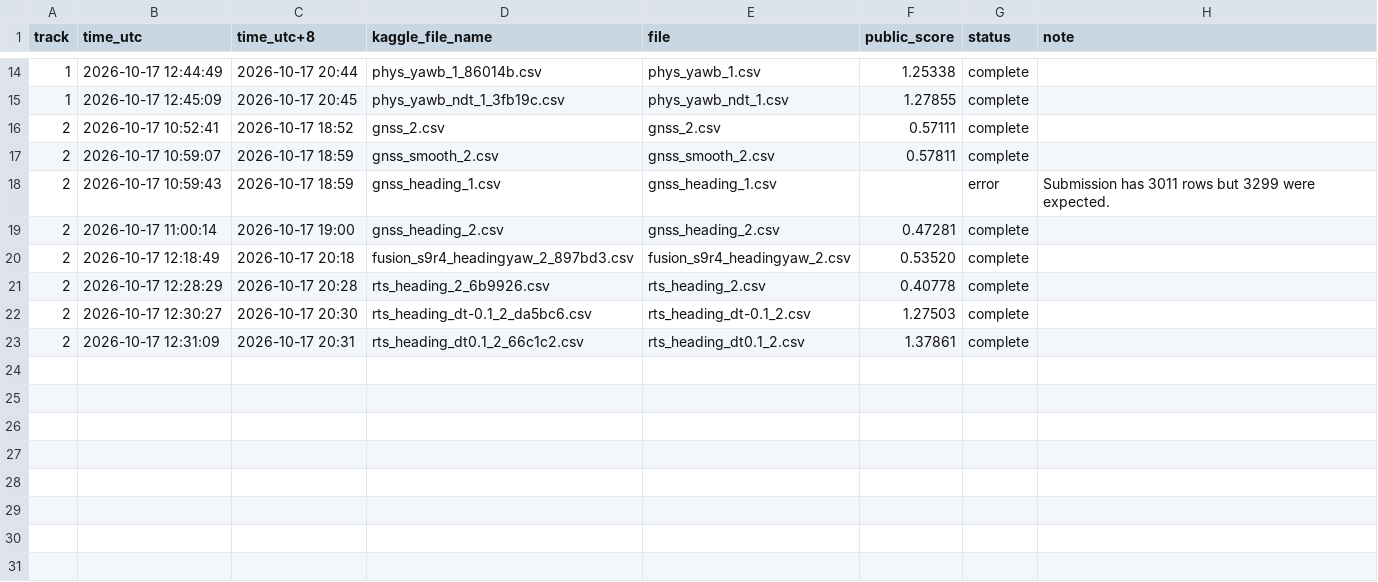
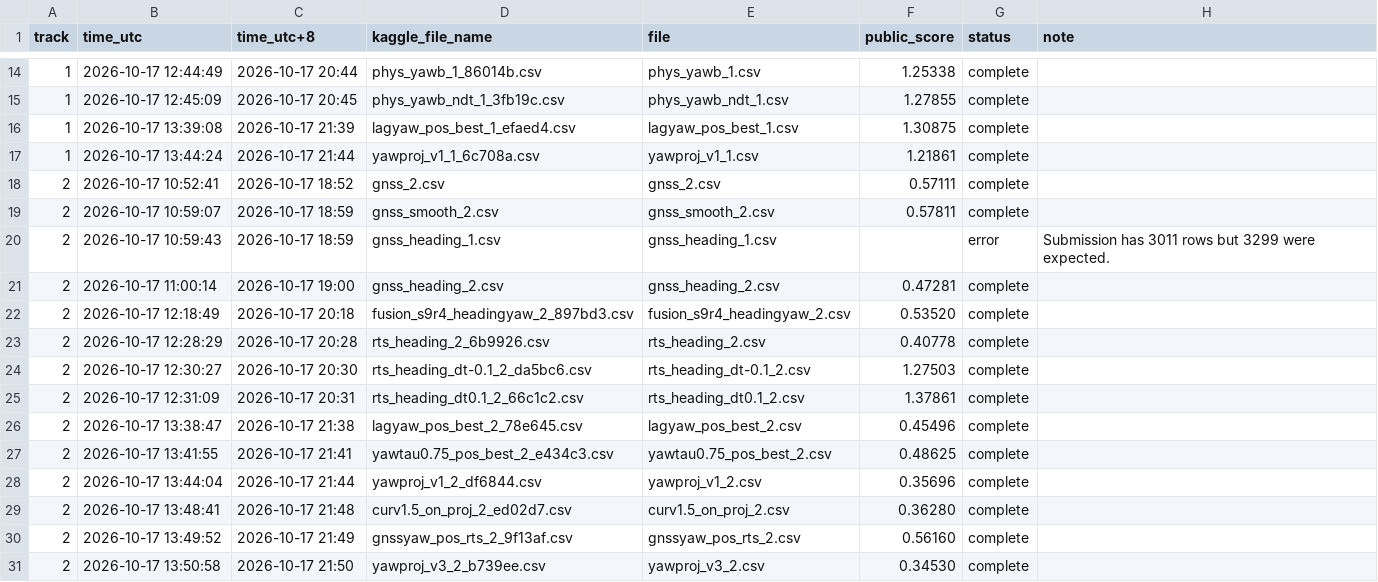
Before and after one commit to mochihat/SDC-midterm-1-, a CSV file: docs/nhat-ky/data/kaggle_submissions.csv, drawn as a sheet; only a part is shown, gaps mark what is left out; the diff names each change by its address in the sheet, - before the commit and + after, or states it on an @@ line.

Commit message:
Process log: GNSS yaw lag, Kaggle-feedback yaw combinations (8 new submissions), image-only and 3-camera NDT tests; reproduce script covers 27 submissions

```diff
--- a/docs/nhat-ky/data/kaggle_submissions.csv
+++ b/docs/nhat-ky/data/kaggle_submissions.csv
+row 16: 1 | 2026-10-17 13:39:08 | 2026-10-17 21:39 | lagyaw_pos_best_1_efaed4.csv | lagyaw_pos_best_1.csv | 1.30875 | complete
+row 17: 1 | 2026-10-17 13:44:24 | 2026-10-17 21:44 | yawproj_v1_1_6c708a.csv | yawproj_v1_1.csv | 1.21861 | complete
+row 26: 2 | 2026-10-17 13:38:47 | 2026-10-17 21:38 | lagyaw_pos_best_2_78e645.csv | lagyaw_pos_best_2.csv | 0.45496 | complete
+row 27: 2 | 2026-10-17 13:41:55 | 2026-10-17 21:41 | yawtau0.75_pos_best_2_e434c3.csv | yawtau0.75_pos_best_2.csv | 0.48625 | complete
+row 28: 2 | 2026-10-17 13:44:04 | 2026-10-17 21:44 | yawproj_v1_2_df6844.csv | yawproj_v1_2.csv | 0.35696 | complete
+row 29: 2 | 2026-10-17 13:48:41 | 2026-10-17 21:48 | curv1.5_on_proj_2_ed02d7.csv | curv1.5_on_proj_2.csv | 0.36280 | complete
+row 30: 2 | 2026-10-17 13:49:52 | 2026-10-17 21:49 | gnssyaw_pos_rts_2_9f13af.csv | gnssyaw_pos_rts_2.csv | 0.56160 | complete
+row 31: 2 | 2026-10-17 13:50:58 | 2026-10-17 21:50 | yawproj_v3_2_b739ee.csv | yawproj_v3_2.csv | 0.34530 | complete
```
Also changed, not shown: 29 other files.
